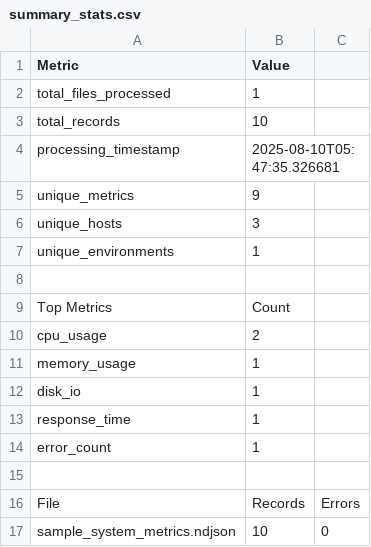
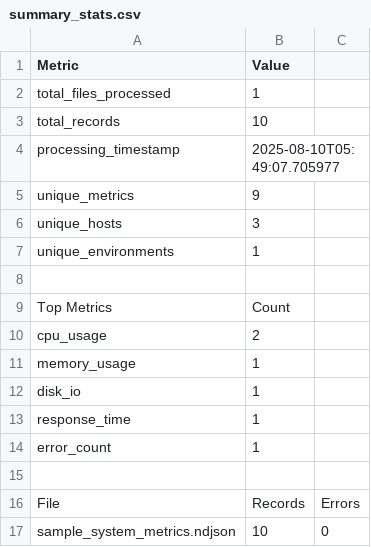
Before and after one commit to Sameyboy88/MONSTERDOG, a CSV file: metrics_pipeline/csv/summary_stats.csv, drawn as a sheet.

```diff
--- a/metrics_pipeline/csv/summary_stats.csv
+++ b/metrics_pipeline/csv/summary_stats.csv
@@ -3,3 +3,3 @@ total_files_processed,1
 total_records,10
-processing_timestamp,2025-08-10T05:47:35.326681
+processing_timestamp,2025-08-10T05:49:07.705977
 unique_metrics,9
```
Also changed, not shown: 3 other files.
